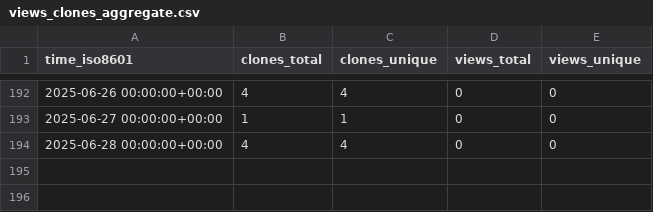
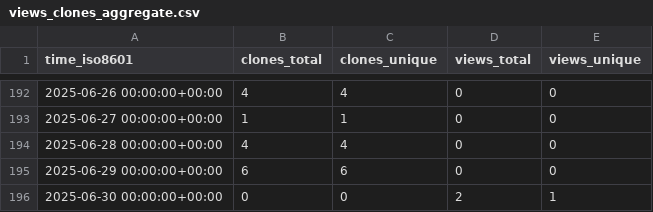
Before and after one commit to cubicleguy/su_arduino_uart, a CSV file: cubicleguy/su_arduino_uart/ghrs-data/views_clones_aggregate.csv, drawn as a sheet; only a part is shown, gaps mark what is left out.

```diff
--- a/cubicleguy/su_arduino_uart/ghrs-data/views_clones_aggregate.csv
+++ b/cubicleguy/su_arduino_uart/ghrs-data/views_clones_aggregate.csv
@@ -194 +194,3 @@ time_iso8601,clones_total,clones_unique,views_total,views_unique
 2025-06-28 00:00:00+00:00,4,4,0,0
+2025-06-29 00:00:00+00:00,6,6,0,0
+2025-06-30 00:00:00+00:00,0,0,2,1
```
Also changed, not shown: 1 other file.
